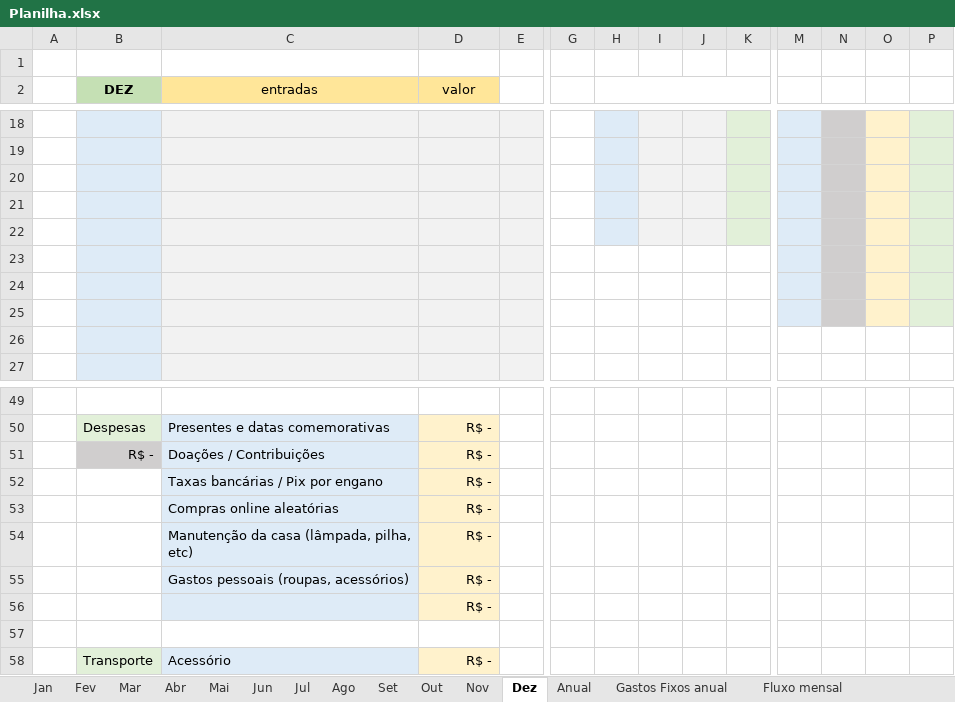
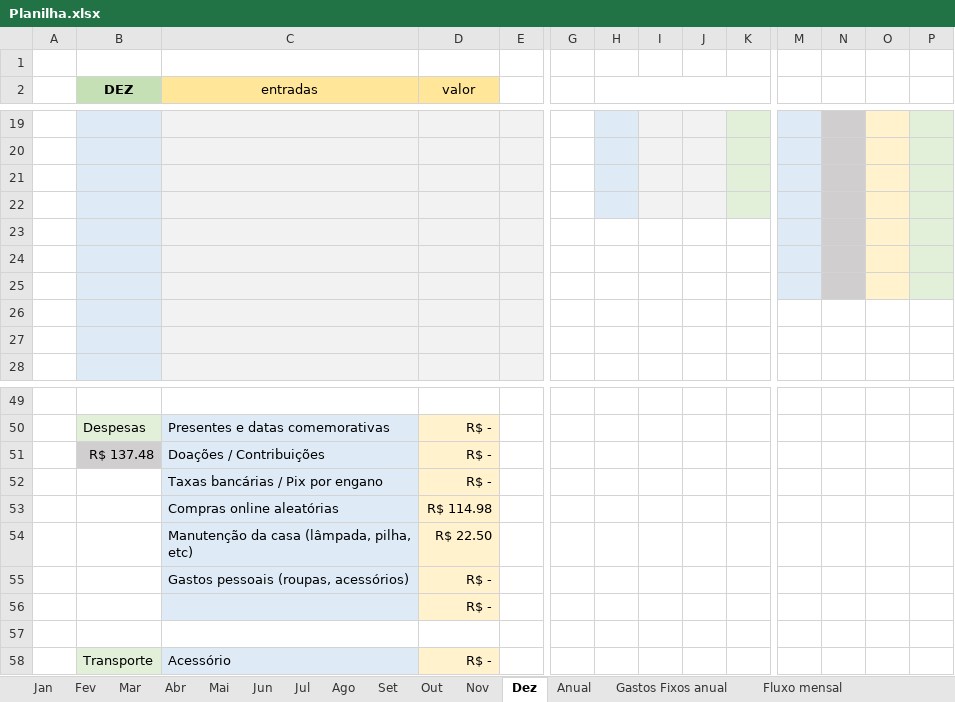
Before and after one commit to MiguelOliveira07/JavaScript, an Excel workbook: Planilha.xlsx, sheet Dez, drawn as a sheet; only a part is shown, gaps mark what is left out; values as stored, in another font and other column widths than the file's, no borders; addresses are those after the commit; the diff covers the shown part only; the diff names each change by its address in the sheet, - before the commit and + after, or states it on an @@ line.

```diff
--- a/Planilha.xlsx (sheet Dez)
+++ b/Planilha.xlsx (sheet Dez)
-H23 fill: #DEEBF7
+H23 fill: none
-I23:J23 fill: #F2F2F2
+I23:J23 fill: none
-K23 fill: #E2F0D9
+K23 fill: none
-M26 fill: #DEEBF7
+M26 fill: none
-N26 fill: #D0CECE
+N26 fill: none
-O26 fill: #FFF2CC
+O26 fill: none
-P26 fill: #E2F0D9
+P26 fill: none
-B51 (DEZ): R$ -
+B51 (DEZ): R$ 137.48
-D53 (valor): R$ -
+D53 (valor): R$ 114.98
-D54 (valor): R$ -
+D54 (valor): R$ 22.50
```
Also changed, not shown: 4 added rows, 4 removed rows, 9 edited cells and cell formats elsewhere in this sheet, sheet Anual, sheet Nov, charts or pictures.
